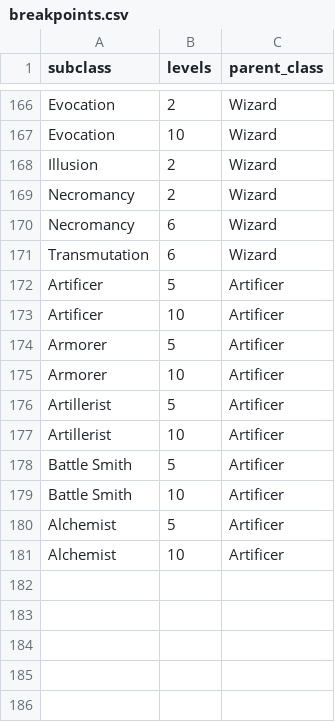
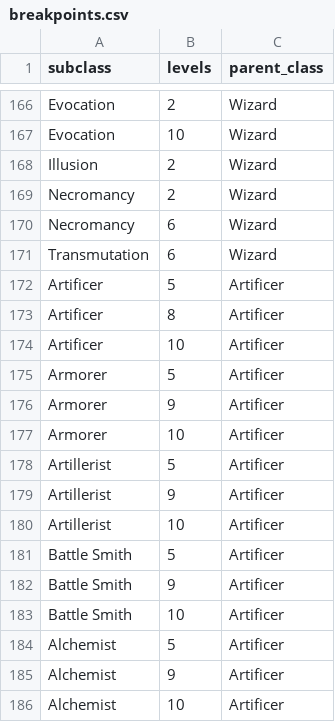
Before and after one commit to jokaah/bg3_random_build, a CSV file: breakpoints.csv, drawn as a sheet; only a part is shown, gaps mark what is left out; the diff names each change by its address in the sheet, - before the commit and + after, or states it on an @@ line.

Commit message:
More artificer

```diff
--- a/breakpoints.csv
+++ b/breakpoints.csv
+row 173: Artificer | 8 | Artificer
+row 176: Armorer | 9 | Artificer
+row 179: Artillerist | 9 | Artificer
+row 182: Battle Smith | 9 | Artificer
+row 185: Alchemist | 9 | Artificer
```
